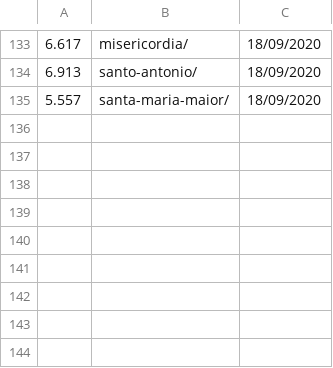
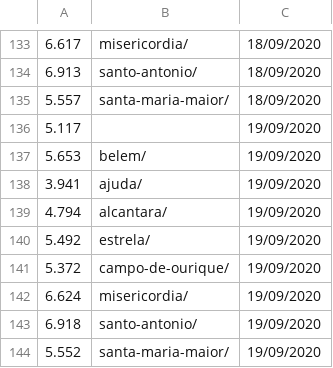
Before and after one commit to fqueiro/lisbon_prices, a CSV file: lisbon_prices.csv, drawn as a sheet; only a part is shown, gaps mark what is left out.

```diff
--- a/lisbon_prices.csv
+++ b/lisbon_prices.csv
@@ -135 +135,10 @@
 5.557,santa-maria-maior/,18/09/2020
+5.117,,19/09/2020
+5.653,belem/,19/09/2020
+3.941,ajuda/,19/09/2020
+4.794,alcantara/,19/09/2020
+5.492,estrela/,19/09/2020
+5.372,campo-de-ourique/,19/09/2020
+6.624,misericordia/,19/09/2020
+6.918,santo-antonio/,19/09/2020
+5.552,santa-maria-maior/,19/09/2020
```
Also changed, not shown: 1 other file.
